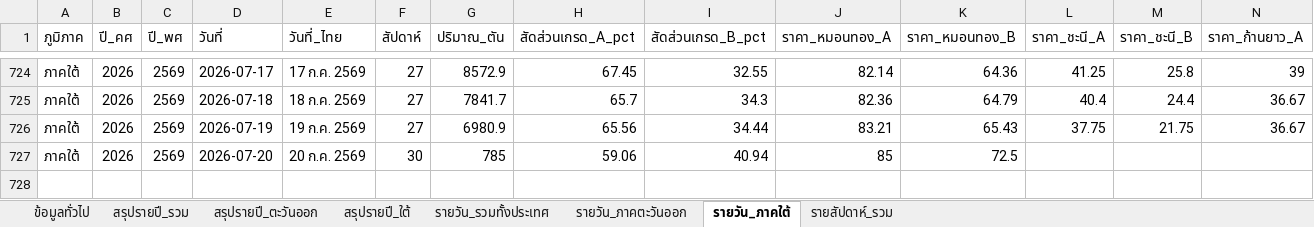
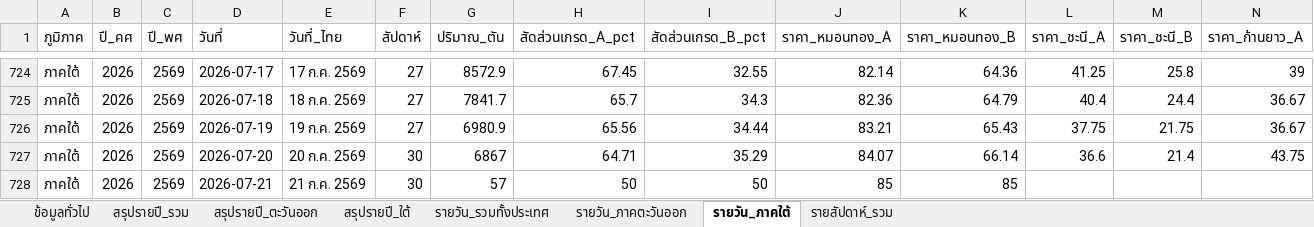
Before and after one commit to yohaken/cursor-agent, an Excel workbook: data/durian-dashboard-report.xlsx, sheet รายวัน_ภาคใต้, drawn as a sheet; only a part is shown, gaps mark what is left out; values as stored, in another font and other column widths than the file's, no borders; addresses are those after the commit; rows hold the shown columns only; the diff names each change by its address in the sheet, - before the commit and + after, or states it on an @@ line.

```diff
--- a/data/durian-dashboard-report.xlsx (sheet รายวัน_ภาคใต้)
+++ b/data/durian-dashboard-report.xlsx (sheet รายวัน_ภาคใต้)
+row 727: ภาคใต้ | 2026 | 2569 | 2026-07-20 | 20 ก.ค. 2569 | 30 | 6867 | 64.71 | 35.29 | 84.07 | 66.14 | 36.6 | 21.4 | 43.75
-D728 (วันที่): 2026-07-20
+D728 (วันที่): 2026-07-21
-E728 (วันที่_ไทย): 20 ก.ค. 2569
+E728 (วันที่_ไทย): 21 ก.ค. 2569
-G728 (ปริมาณ_ตัน): 785
+G728 (ปริมาณ_ตัน): 57
-H728 (สัดส่วนเกรด_A_pct): 59.06
+H728 (สัดส่วนเกรด_A_pct): 50
-I728 (สัดส่วนเกรด_B_pct): 40.94
+I728 (สัดส่วนเกรด_B_pct): 50
-K728 (ราคา_หมอนทอง_B): 72.5
+K728 (ราคา_หมอนทอง_B): 85
```
Also changed, not shown: sheet รายวัน_รวมทั้งประเทศ, sheet รายสัปดาห์_รวม, sheet รายวัน_ภาคตะวันออก, sheet สรุปรายปี_รวม, sheet สรุปรายปี_ใต้, sheet สรุปรายปี_ตะวันออก, 1 more sheet, 2 other files.
